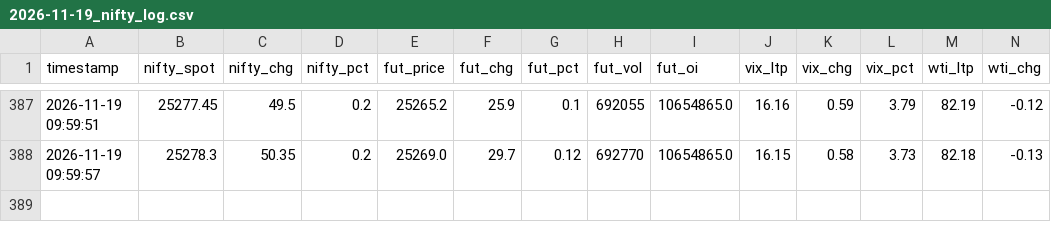
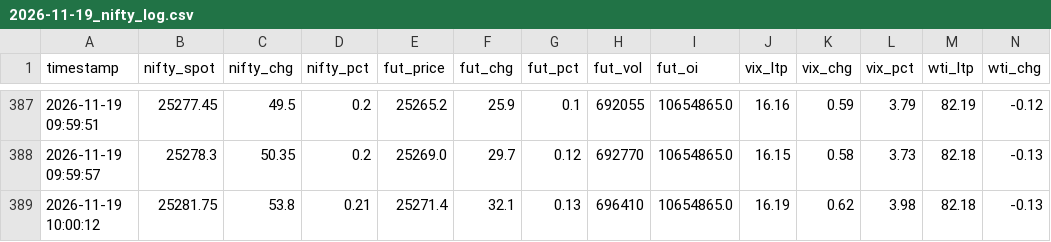
Before and after one commit to AjayParekh/nifty-ecosystem, a CSV file: logs/2026-11-19_nifty_log.csv, drawn as a sheet; only a part is shown, gaps mark what is left out; rows hold the shown columns only; the diff names each change by its address in the sheet, - before the commit and + after, or states it on an @@ line.

Commit message:
Log update for 2026-11-19

```diff
--- a/logs/2026-11-19_nifty_log.csv
+++ b/logs/2026-11-19_nifty_log.csv
+row 389: 2026-11-19 10:00:12 | 25281.75 | 53.8 | 0.21 | 25271.4 | 32.1 | 0.13 | 696410 | 10654865.0 | 16.19 | 0.62 | 3.98 | 82.18 | -0.13
```
